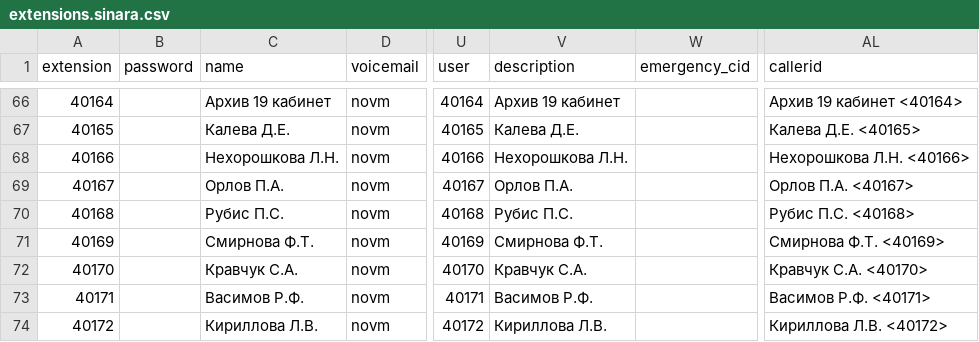
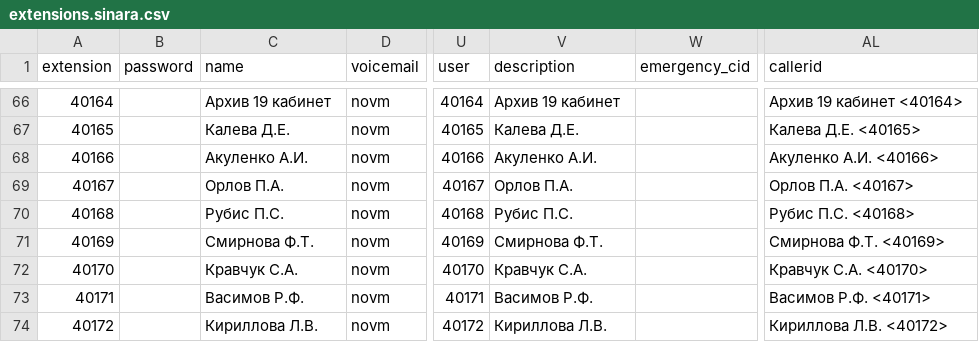
Before and after one commit to ukoloff/sandbox.py, a CSV file: selenium/sip/data/extensions.sinara.csv, drawn as a sheet; only a part is shown, gaps mark what is left out; the diff names each change by its address in the sheet, - before the commit and + after, or states it on an @@ line.

```diff
--- a/selenium/sip/data/extensions.sinara.csv
+++ b/selenium/sip/data/extensions.sinara.csv
-C68 (name): Нехорошкова Л.Н.
+C68 (name): Акуленко А.И.
-V68 (description): Нехорошкова Л.Н.
+V68 (description): Акуленко А.И.
-AL68 (callerid): Нехорошкова Л.Н. <40166>
+AL68 (callerid): Акуленко А.И. <40166>
```
Also changed, not shown: selenium/sip/data/dids.sinara.csv, 1 other file.
